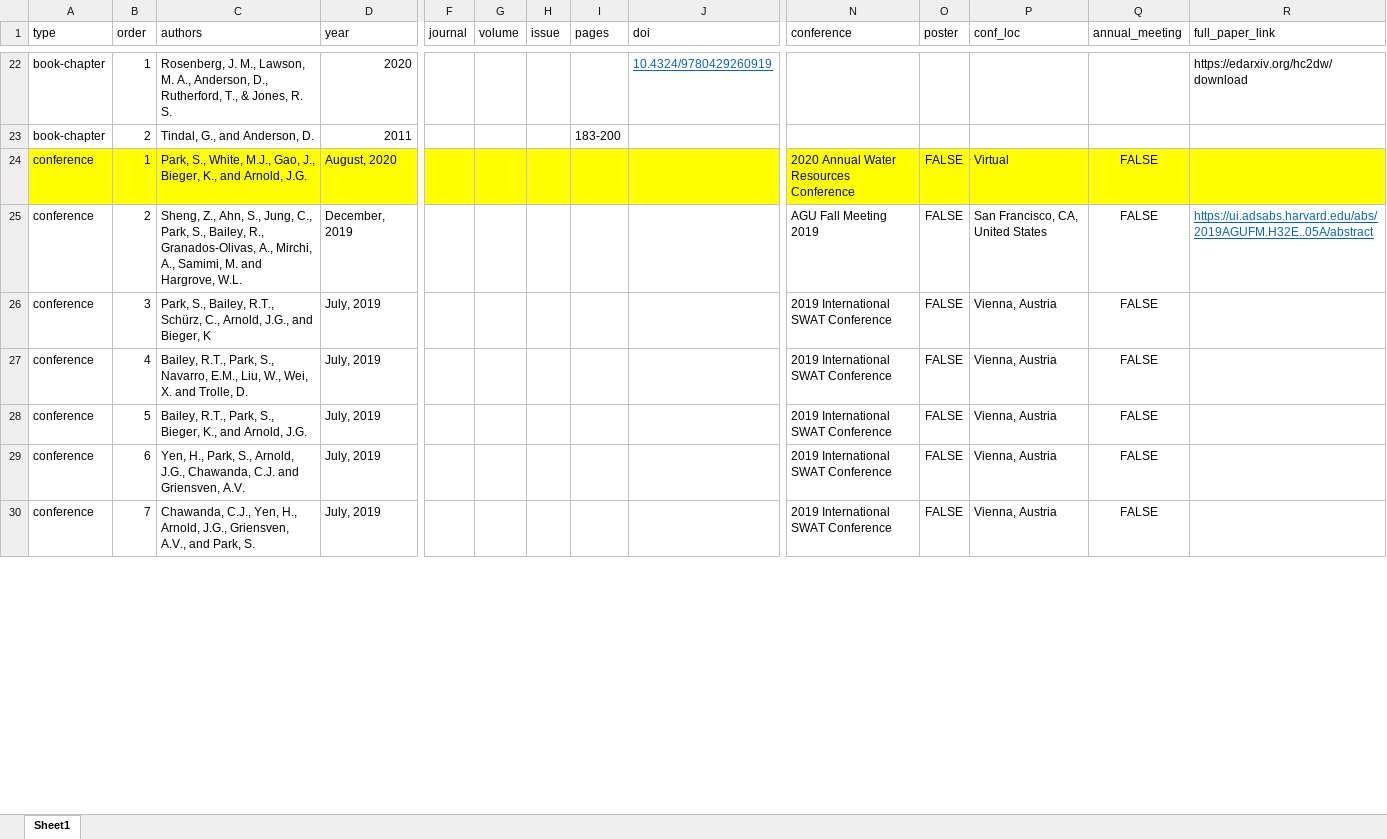
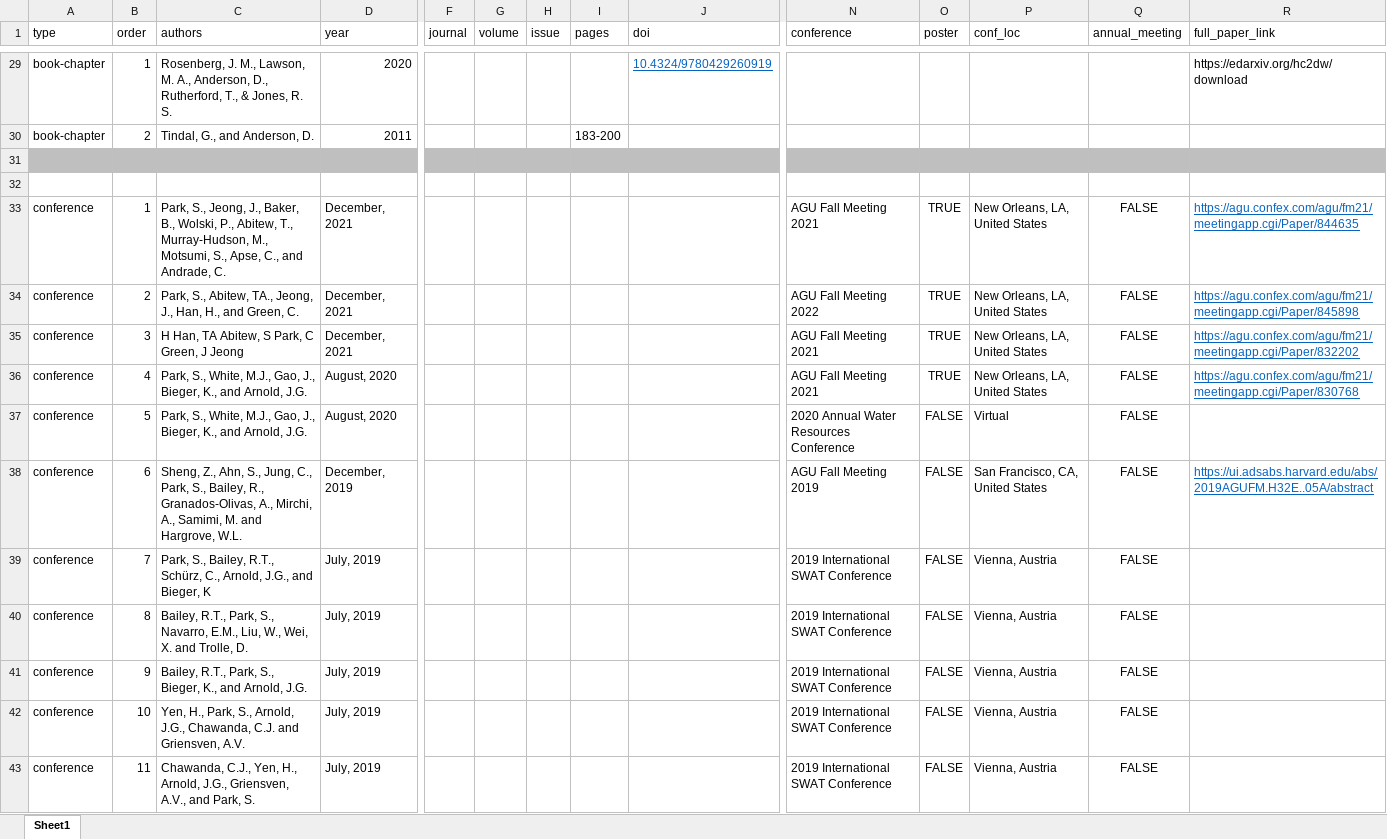
Before and after one commit to spark-brc/spark-brc.github.io, an Excel workbook: spark-cv/data/pubs.xlsx, sheet Sheet1, drawn as a sheet; only a part is shown, gaps mark what is left out; values as stored, in another font and other column widths than the file's, no borders; addresses are those after the commit; rows hold the shown columns only; the diff covers the shown part only; the diff names each change by its address in the sheet, - before the commit and + after, or states it on an @@ line.

```diff
--- a/spark-cv/data/pubs.xlsx (sheet Sheet1)
+++ b/spark-cv/data/pubs.xlsx (sheet Sheet1)
+row 31: (empty)
+row 32: (empty)
+row 33: conference | 1 | Park, S., Jeong, J., Baker, B., Wolski, P., Abitew, T., Murray-Hudson, M., Motsumi, S., Apse, C., and Andrade, C. | December, 2021 |  |  |  |  |  | AGU Fall Meeting 2021 | TRUE | New Orleans, LA, United States | FALSE | https://agu.confex.com/agu/fm21/meetingapp.cgi/Paper/844635
+row 34: conference | 2 | Park, S., Abitew, TA., Jeong, J., Han, H., and Green, C. | December, 2021 |  |  |  |  |  | AGU Fall Meeting 2022 | TRUE | New Orleans, LA, United States | FALSE | https://agu.confex.com/agu/fm21/meetingapp.cgi/Paper/845898
+row 35: conference | 3 | H Han, TA Abitew, S Park, C Green, J Jeong | December, 2021 |  |  |  |  |  | AGU Fall Meeting 2021 | TRUE | New Orleans, LA, United States | FALSE | https://agu.confex.com/agu/fm21/meetingapp.cgi/Paper/832202
+row 36: conference | 4 | Park, S., White, M.J., Gao, J., Bieger, K., and Arnold, J.G. | August, 2020 |  |  |  |  |  | AGU Fall Meeting 2021 | TRUE | New Orleans, LA, United States | FALSE | https://agu.confex.com/agu/fm21/meetingapp.cgi/Paper/830768
-A37:D37 fill: #FFFF00
+A37:D37 fill: none
-B37 (order): 1
+B37 (order): 5
-F37:R37 fill: #FFFF00
+F37:R37 fill: none
-B38 (order): 2
+B38 (order): 6
-B39 (order): 3
+B39 (order): 7
-B40 (order): 4
+B40 (order): 8
-B41 (order): 5
+B41 (order): 9
-B42 (order): 6
+B42 (order): 10
-B43 (order): 7
+B43 (order): 11
```
Also changed, not shown: 7 added rows, 38 edited cells and cell formats elsewhere in this sheet, spark-cv/data/cv_entries.xlsx, spark-cv/data/grants.xlsx, 5 other files.
